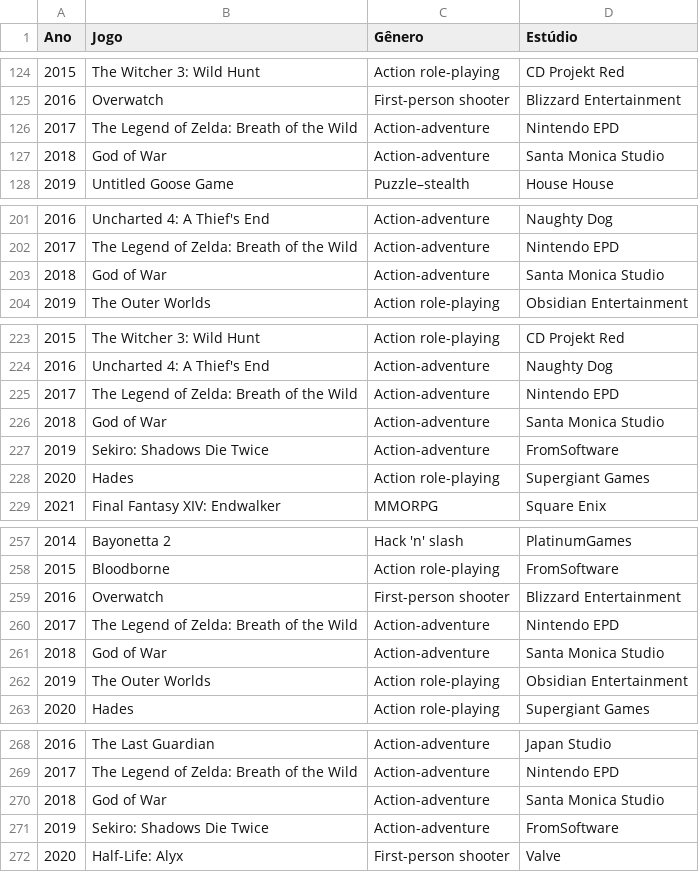
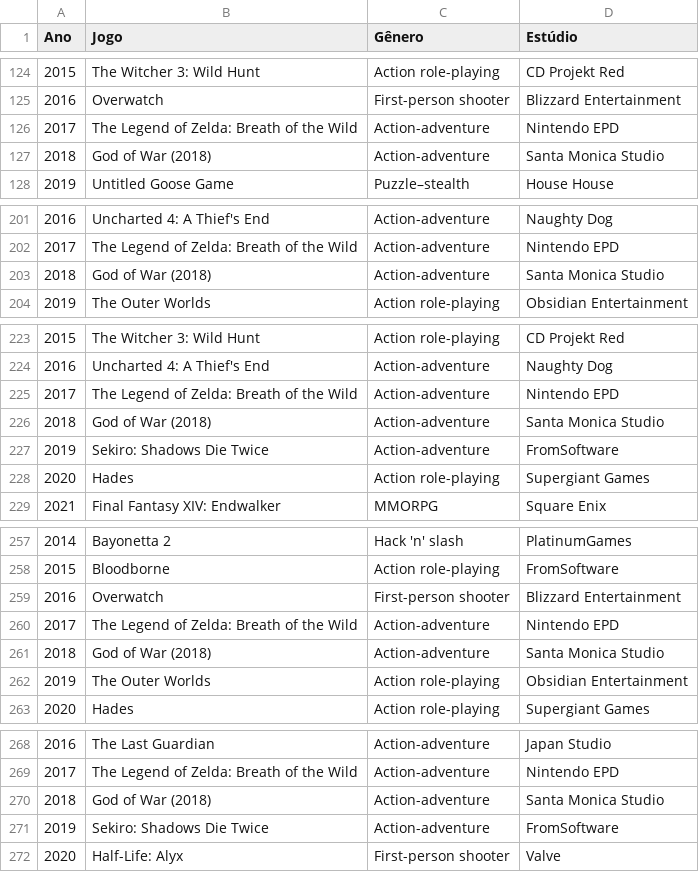
Before and after one commit to laosioor/Alzar-AI, a CSV file: testes/wikipedia-scrapper/goty_history_auto.csv, drawn as a sheet; only a part is shown, gaps mark what is left out; the diff covers the shown part only.

```diff
--- a/testes/wikipedia-scrapper/goty_history_auto.csv
+++ b/testes/wikipedia-scrapper/goty_history_auto.csv
@@ -126,3 +126,3 @@ Ano,Jogo,Gênero,Estúdio
 2017,The Legend of Zelda: Breath of the Wild,Action-adventure,Nintendo EPD
-2018,God of War,Action-adventure,Santa Monica Studio
+2018,God of War (2018),Action-adventure,Santa Monica Studio
 2019,Untitled Goose Game,Puzzle–stealth,House House
@@ -202,3 +202,3 @@ Ano,Jogo,Gênero,Estúdio
 2017,The Legend of Zelda: Breath of the Wild,Action-adventure,Nintendo EPD
-2018,God of War,Action-adventure,Santa Monica Studio
+2018,God of War (2018),Action-adventure,Santa Monica Studio
 2019,The Outer Worlds,Action role-playing,Obsidian Entertainment
@@ -225,3 +225,3 @@ Ano,Jogo,Gênero,Estúdio
 2017,The Legend of Zelda: Breath of the Wild,Action-adventure,Nintendo EPD
-2018,God of War,Action-adventure,Santa Monica Studio
+2018,God of War (2018),Action-adventure,Santa Monica Studio
 2019,Sekiro: Shadows Die Twice,Action-adventure,FromSoftware
@@ -260,3 +260,3 @@ Ano,Jogo,Gênero,Estúdio
 2017,The Legend of Zelda: Breath of the Wild,Action-adventure,Nintendo EPD
-2018,God of War,Action-adventure,Santa Monica Studio
+2018,God of War (2018),Action-adventure,Santa Monica Studio
 2019,The Outer Worlds,Action role-playing,Obsidian Entertainment
@@ -269,3 +269,3 @@ Ano,Jogo,Gênero,Estúdio
 2017,The Legend of Zelda: Breath of the Wild,Action-adventure,Nintendo EPD
-2018,God of War,Action-adventure,Santa Monica Studio
+2018,God of War (2018),Action-adventure,Santa Monica Studio
 2019,Sekiro: Shadows Die Twice,Action-adventure,FromSoftware
```
Also changed, not shown: 13 edited cells elsewhere in this file, 3 other files.
